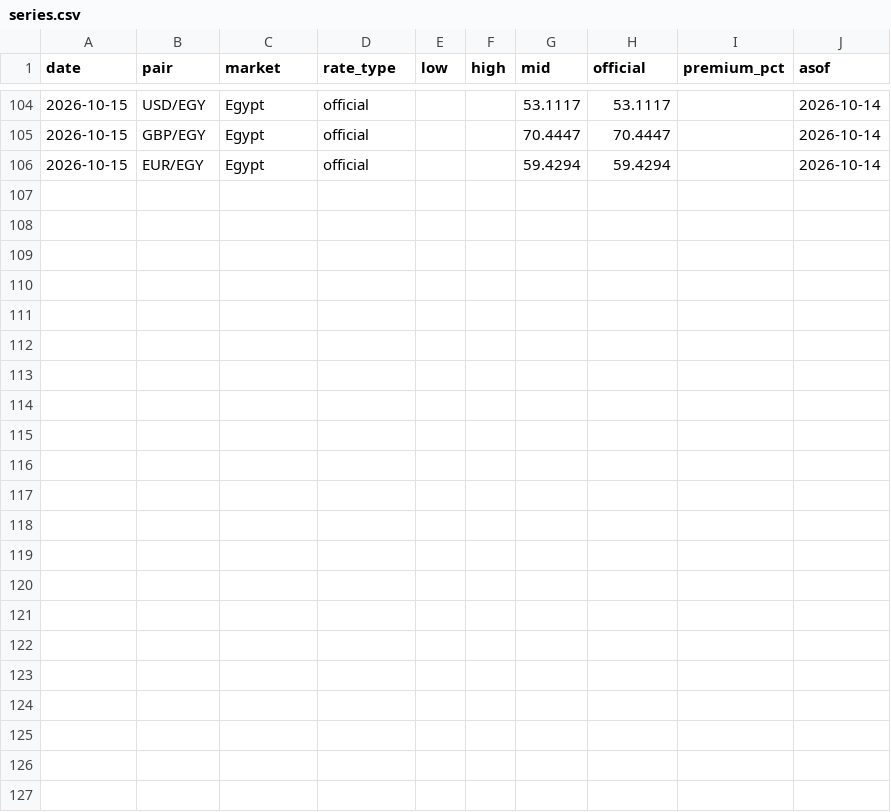
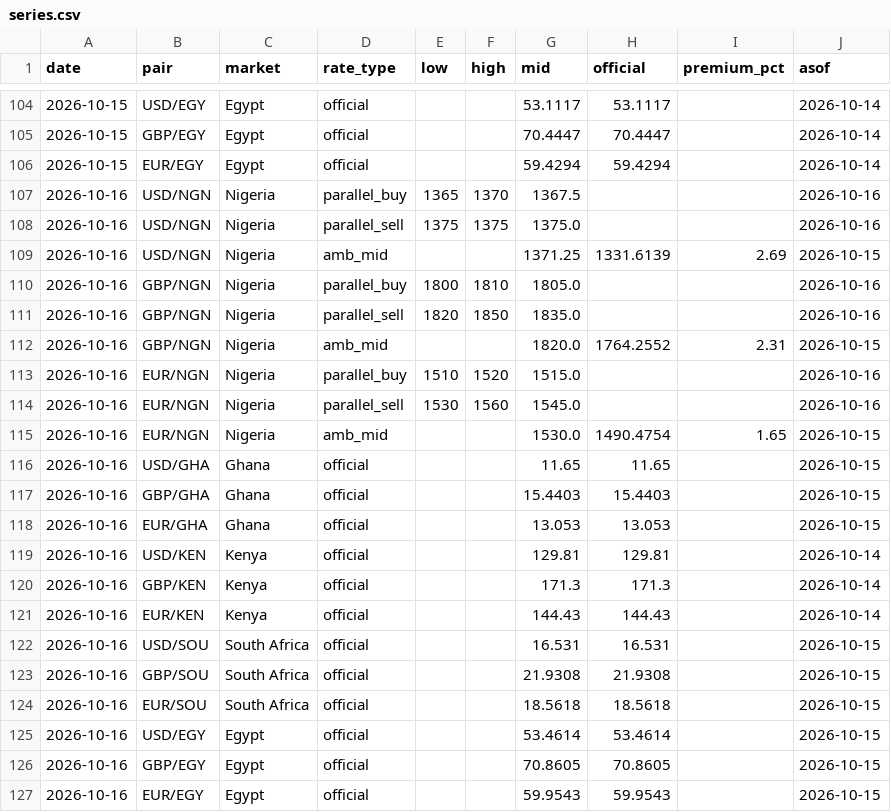
Before and after one commit to amanaFTX/africa-money-brief, a CSV file: data/fx/series.csv, drawn as a sheet; only a part is shown, gaps mark what is left out.

```diff
--- a/data/fx/series.csv
+++ b/data/fx/series.csv
@@ -106 +106,22 @@ date,pair,market,rate_type,low,high,mid,official,premium_pct,asof
 2026-10-15,EUR/EGY,Egypt,official,,,59.4294,59.4294,,2026-10-14
+2026-10-16,USD/NGN,Nigeria,parallel_buy,1365,1370,1367.5,,,2026-10-16
+2026-10-16,USD/NGN,Nigeria,parallel_sell,1375,1375,1375.0,,,2026-10-16
+2026-10-16,USD/NGN,Nigeria,amb_mid,,,1371.25,1331.6139,2.69,2026-10-15
+2026-10-16,GBP/NGN,Nigeria,parallel_buy,1800,1810,1805.0,,,2026-10-16
+2026-10-16,GBP/NGN,Nigeria,parallel_sell,1820,1850,1835.0,,,2026-10-16
+2026-10-16,GBP/NGN,Nigeria,amb_mid,,,1820.0,1764.2552,2.31,2026-10-15
+2026-10-16,EUR/NGN,Nigeria,parallel_buy,1510,1520,1515.0,,,2026-10-16
+2026-10-16,EUR/NGN,Nigeria,parallel_sell,1530,1560,1545.0,,,2026-10-16
+2026-10-16,EUR/NGN,Nigeria,amb_mid,,,1530.0,1490.4754,1.65,2026-10-15
+2026-10-16,USD/GHA,Ghana,official,,,11.65,11.65,,2026-10-15
+2026-10-16,GBP/GHA,Ghana,official,,,15.4403,15.4403,,2026-10-15
+2026-10-16,EUR/GHA,Ghana,official,,,13.053,13.053,,2026-10-15
+2026-10-16,USD/KEN,Kenya,official,,,129.81,129.81,,2026-10-14
+2026-10-16,GBP/KEN,Kenya,official,,,171.3,171.3,,2026-10-14
+2026-10-16,EUR/KEN,Kenya,official,,,144.43,144.43,,2026-10-14
+2026-10-16,USD/SOU,South Africa,official,,,16.531,16.531,,2026-10-15
+2026-10-16,GBP/SOU,South Africa,official,,,21.9308,21.9308,,2026-10-15
+2026-10-16,EUR/SOU,South Africa,official,,,18.5618,18.5618,,2026-10-15
+2026-10-16,USD/EGY,Egypt,official,,,53.4614,53.4614,,2026-10-15
+2026-10-16,GBP/EGY,Egypt,official,,,70.8605,70.8605,,2026-10-15
+2026-10-16,EUR/EGY,Egypt,official,,,59.9543,59.9543,,2026-10-15
```
Also changed, not shown: 10 other files.
